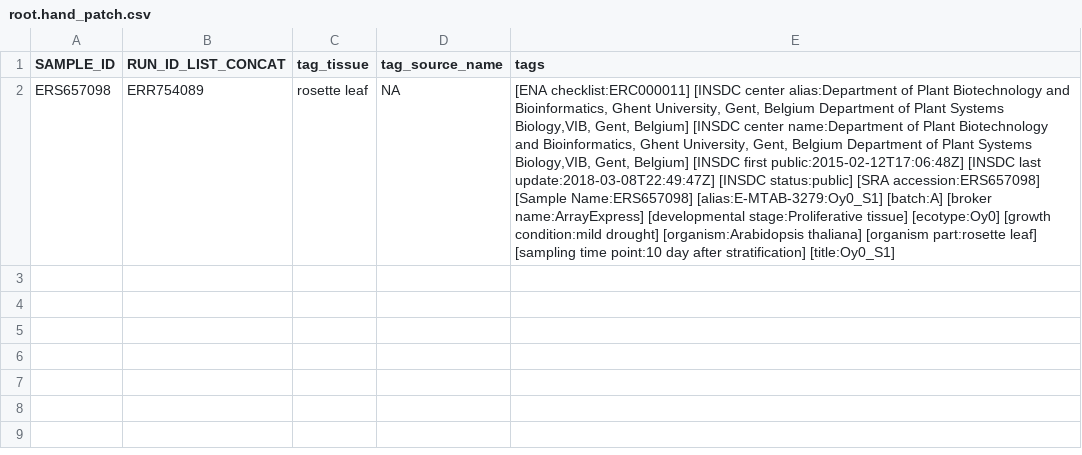
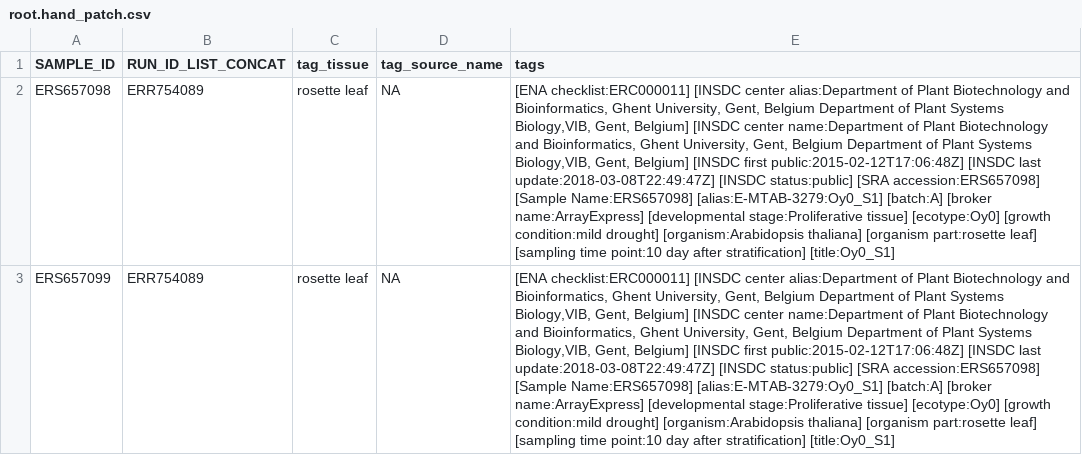
Before and after one commit to shouldsee/metacsv-ath-rnaseq, a CSV file: root.hand_patch.csv, drawn as a sheet; the diff names each change by its address in the sheet, - before the commit and + after, or states it on an @@ line.

Commit message:
autopr-1585909461574260222

```diff
--- a/root.hand_patch.csv
+++ b/root.hand_patch.csv
+row 3: ERS657099 | ERR754089 | rosette leaf | NA | [ENA checklist:ERC000011] [INSDC center alias:Department of Plant Biotechnology and Bioinformatics, Ghent University, Gent, Belgium Department of Plant Systems Biology,VIB, Gent, Belgium] [INSDC center name:Department of Plant Biotechnology and Bioinformatics, Ghent University, Gent, Belgium Department of Plant Systems Biology,VIB, Gent, Belgium] [INSDC first public:2015-02-12T17:06:48Z] [INSDC last update:2018-03-08T22:49:47Z] [INSDC status:public] [SRA accession:ERS657098] [Sample Name:ERS657098] [alias:E-MTAB-3279:Oy0_S1] [batch:A] [broker name:ArrayExpress] [developmental stage:Proliferative tissue] [ecotype:Oy0] [growth condition:mild drought] [organism:Arabidopsis thaliana] [organism part:rosette leaf] [sampling time point:10 day after stratification] [title:Oy0_S1]
```
